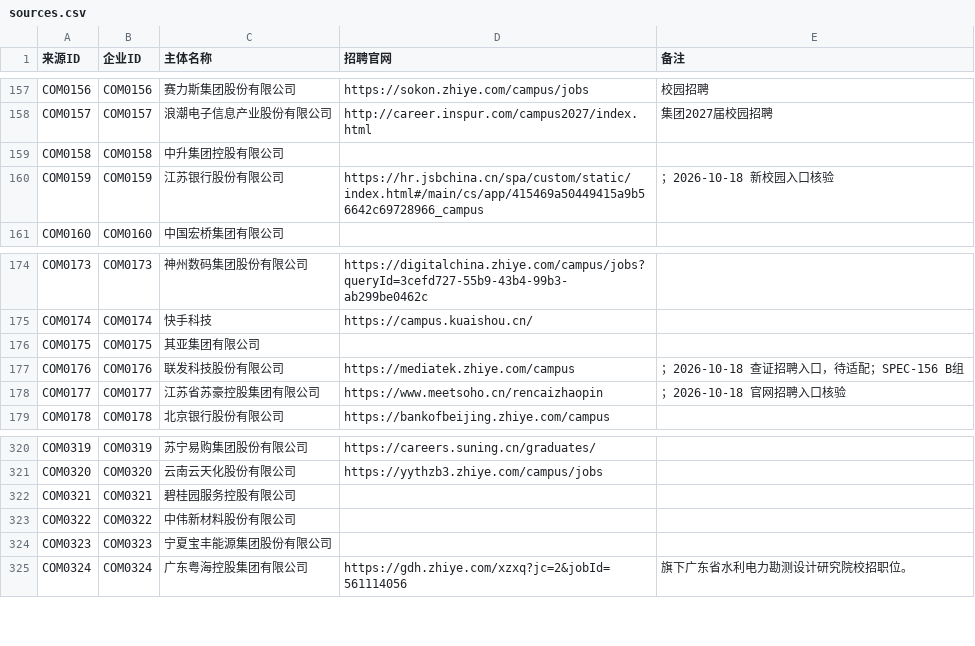
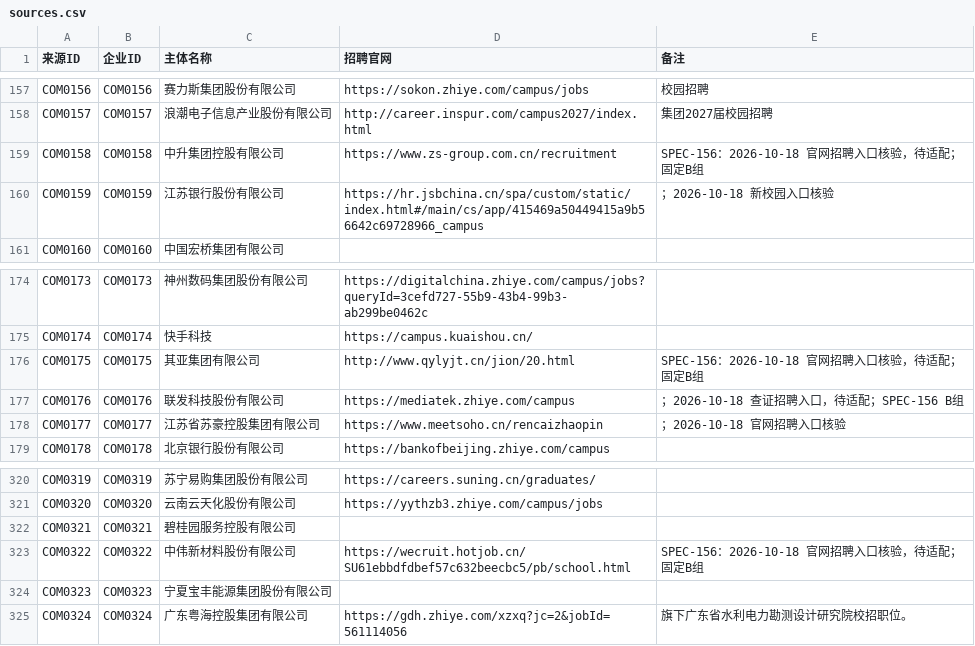
Before and after one commit to MorePeanuts/job-crawler, a CSV file: sites/sources.csv, drawn as a sheet; only a part is shown, gaps mark what is left out.

Commit message:
docs: verify Zhongsheng Qiya and CNGR recruitment entrances

```diff
--- a/sites/sources.csv
+++ b/sites/sources.csv
@@ -158,3 +158,3 @@ COM0156,COM0156,赛力斯集团股份有限公司,https://sokon.zhiye.com/campus
 COM0157,COM0157,浪潮电子信息产业股份有限公司,http://career.inspur.com/campus2027/index.html,集团2027届校园招聘
-COM0158,COM0158,中升集团控股有限公司,,
+COM0158,COM0158,中升集团控股有限公司,https://www.zs-group.com.cn/recruitment,SPEC-156：2026-10-18 官网招聘入口核验，待适配；固定B组
 COM0159,COM0159,江苏银行股份有限公司,https://hr.jsbchina.cn/spa/custom/static/index.html#/main/cs/app/415469a50449415a9b56642c69728966_campus,；2026-10-18 新校园入口核验
@@ -175,3 +175,3 @@ COM0173,COM0173,神州数码集团股份有限公司,https://digitalchina.zhiye.
 COM0174,COM0174,快手科技,https://campus.kuaishou.cn/,
-COM0175,COM0175,其亚集团有限公司,,
+COM0175,COM0175,其亚集团有限公司,http://www.qylyjt.cn/jion/20.html,SPEC-156：2026-10-18 官网招聘入口核验，待适配；固定B组
 COM0176,COM0176,联发科技股份有限公司,https://mediatek.zhiye.com/campus,；2026-10-18 查证招聘入口，待适配；SPEC-156 B组
@@ -322,3 +322,3 @@ COM0320,COM0320,云南云天化股份有限公司,https://yythzb3.zhiye.com/camp
 COM0321,COM0321,碧桂园服务控股有限公司,,
-COM0322,COM0322,中伟新材料股份有限公司,,
+COM0322,COM0322,中伟新材料股份有限公司,https://wecruit.hotjob.cn/SU61ebbdfdbef57c632beecbc5/pb/school.html,SPEC-156：2026-10-18 官网招聘入口核验，待适配；固定B组
 COM0323,COM0323,宁夏宝丰能源集团股份有限公司,,
```
Also changed, not shown: 2 other files.
